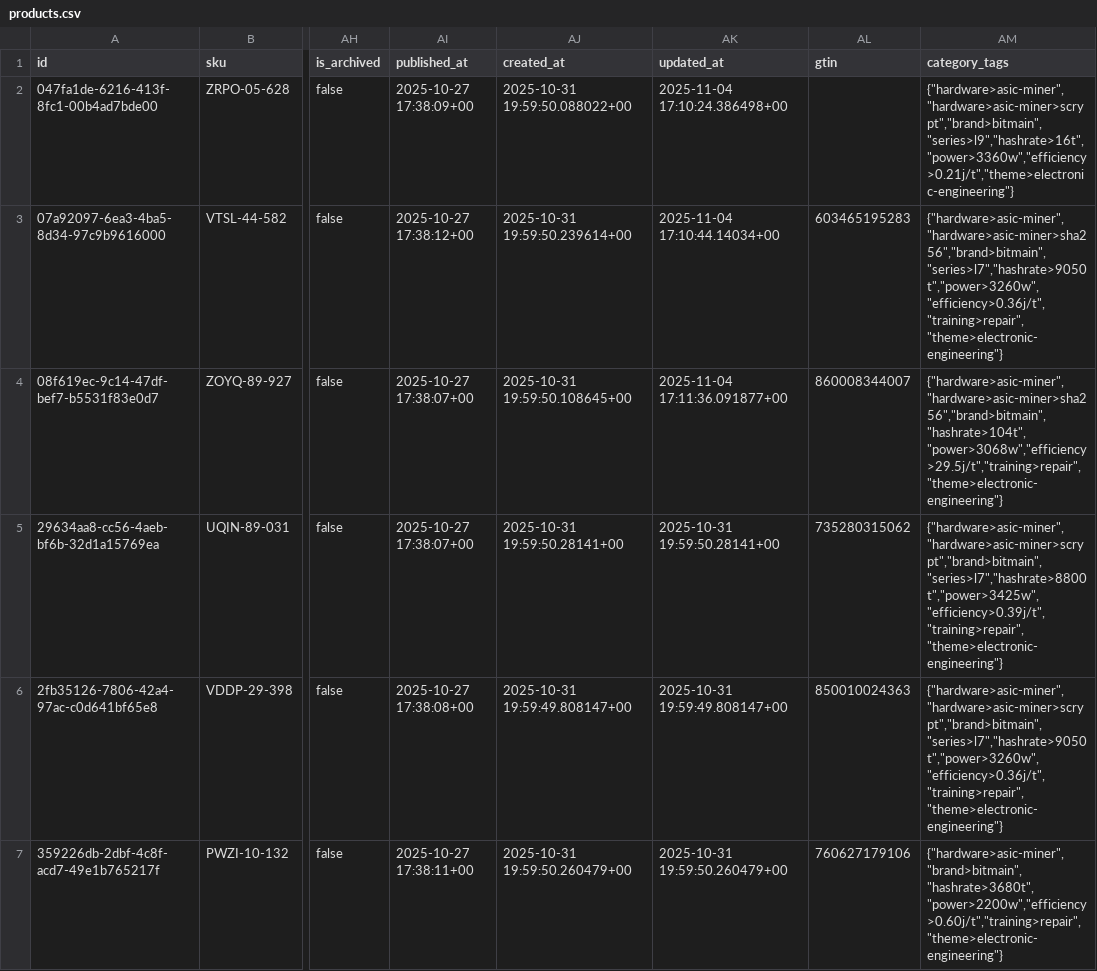
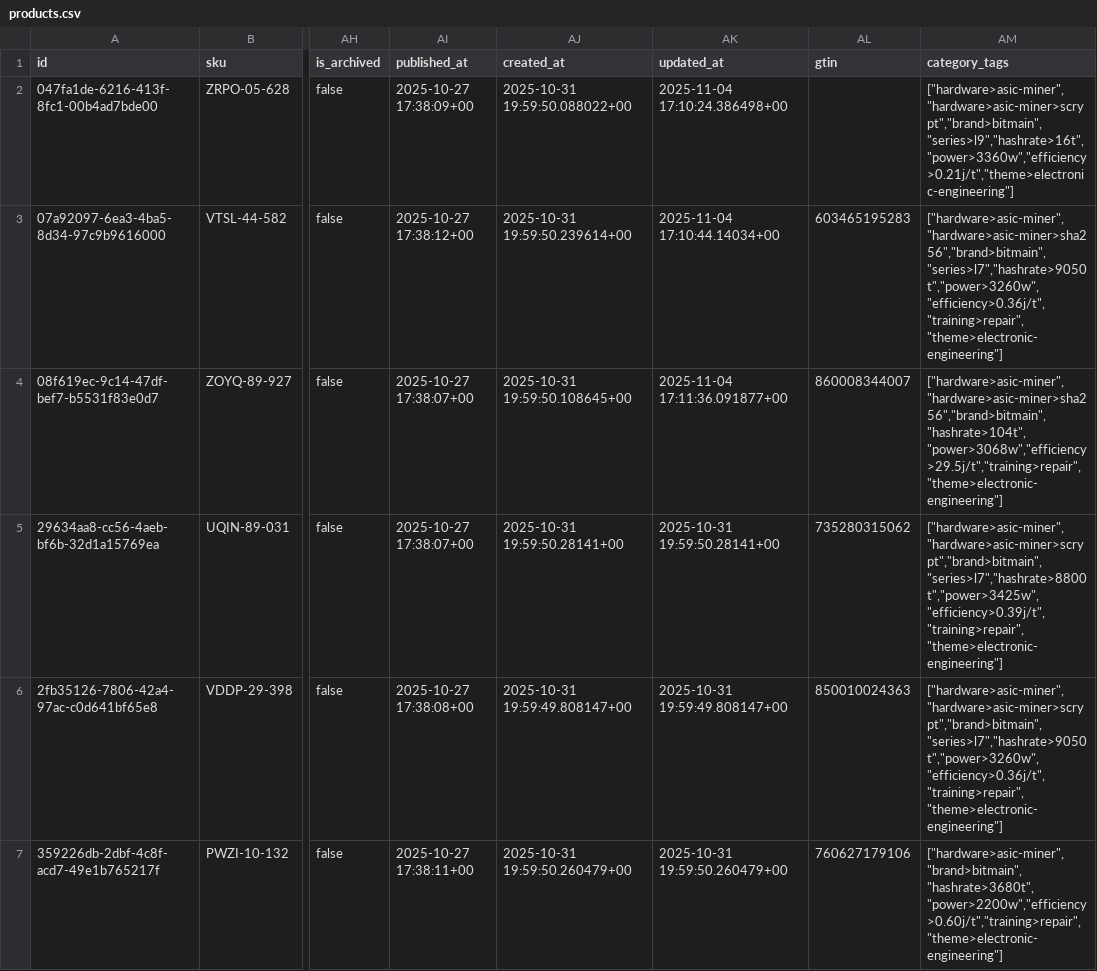
Before and after one commit to simoberrada98/jojo, a CSV file: data/products.csv, drawn as a sheet; only a part is shown, gaps mark what is left out; the diff covers the shown part only; the diff names each change by its address in the sheet, - before the commit and + after, or states it on an @@ line.

```diff
--- a/data/products.csv
+++ b/data/products.csv
-AM2 (category_tags): {"hardware>asic-miner","hardware>asic-miner>scrypt","brand>bitmain","series>l9","hashrate>16t","power>3360w","efficiency>0.21j/t","theme>electronic-engineering"}
+AM2 (category_tags): ["hardware>asic-miner","hardware>asic-miner>scrypt","brand>bitmain","series>l9","hashrate>16t","power>3360w","efficiency>0.21j/t","theme>electronic-engineering"]
-AM3 (category_tags): {"hardware>asic-miner","hardware>asic-miner>sha256","brand>bitmain","series>l7","hashrate>9050t","power>3260w","efficiency>0.36j/t","training>repair","theme>electronic-engineering"}
+AM3 (category_tags): ["hardware>asic-miner","hardware>asic-miner>sha256","brand>bitmain","series>l7","hashrate>9050t","power>3260w","efficiency>0.36j/t","training>repair","theme>electronic-engineering"]
-AM4 (category_tags): {"hardware>asic-miner","hardware>asic-miner>sha256","brand>bitmain","hashrate>104t","power>3068w","efficiency>29.5j/t","training>repair","theme>electronic-engineering"}
+AM4 (category_tags): ["hardware>asic-miner","hardware>asic-miner>sha256","brand>bitmain","hashrate>104t","power>3068w","efficiency>29.5j/t","training>repair","theme>electronic-engineering"]
-AM5 (category_tags): {"hardware>asic-miner","hardware>asic-miner>scrypt","brand>bitmain","series>l7","hashrate>8800t","power>3425w","efficiency>0.39j/t","training>repair","theme>electronic-engineering"}
+AM5 (category_tags): ["hardware>asic-miner","hardware>asic-miner>scrypt","brand>bitmain","series>l7","hashrate>8800t","power>3425w","efficiency>0.39j/t","training>repair","theme>electronic-engineering"]
-AM6 (category_tags): {"hardware>asic-miner","hardware>asic-miner>scrypt","brand>bitmain","series>l7","hashrate>9050t","power>3260w","efficiency>0.36j/t","training>repair","theme>electronic-engineering"}
+AM6 (category_tags): ["hardware>asic-miner","hardware>asic-miner>scrypt","brand>bitmain","series>l7","hashrate>9050t","power>3260w","efficiency>0.36j/t","training>repair","theme>electronic-engineering"]
-AM7 (category_tags): {"hardware>asic-miner","brand>bitmain","hashrate>3680t","power>2200w","efficiency>0.60j/t","training>repair","theme>electronic-engineering"}
+AM7 (category_tags): ["hardware>asic-miner","brand>bitmain","hashrate>3680t","power>2200w","efficiency>0.60j/t","training>repair","theme>electronic-engineering"]
```
Also changed, not shown: 15 edited cells elsewhere in this file, 9 other files.
